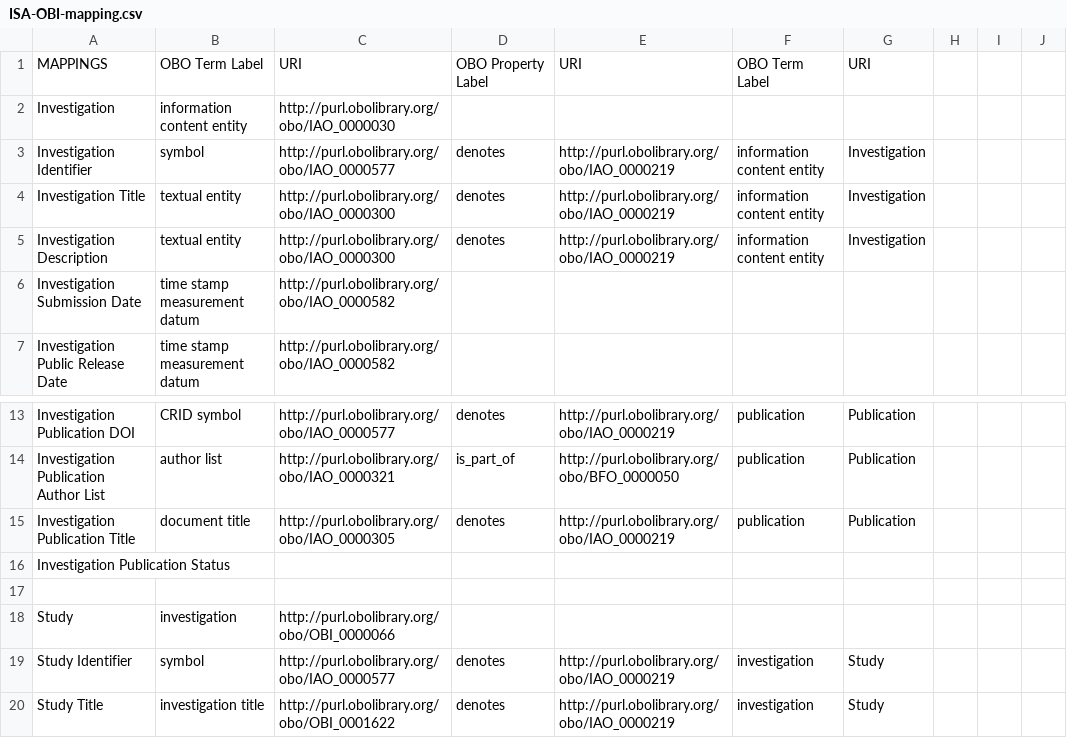
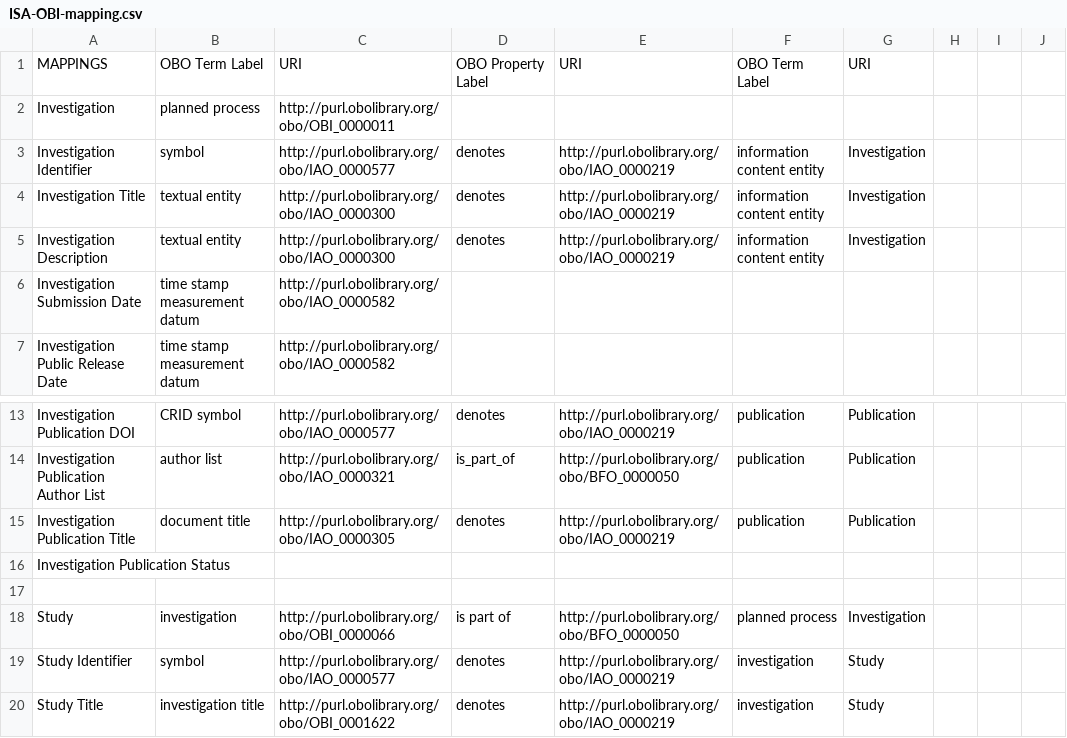
Before and after one commit to ISA-tools/linkedISA, a CSV file: isa2owl-core/src/main/resources/mappings/ISA-OBI-mapping.csv, drawn as a sheet; only a part is shown, gaps mark what is left out; the diff names each change by its address in the sheet, - before the commit and + after, or states it on an @@ line.

Commit message:
Updated mapping.

```diff
--- a/isa2owl-core/src/main/resources/mappings/ISA-OBI-mapping.csv
+++ b/isa2owl-core/src/main/resources/mappings/ISA-OBI-mapping.csv
-B2: information content entity
+B2: planned process
-C2: http://purl.obolibrary.org/obo/IAO_0000030
+C2: http://purl.obolibrary.org/obo/OBI_0000011
-D18: (empty)
+D18: is part of
-E18: (empty)
+E18: http://purl.obolibrary.org/obo/BFO_0000050
-F18: (empty)
+F18: planned process
-G18: (empty)
+G18: Investigation
```
